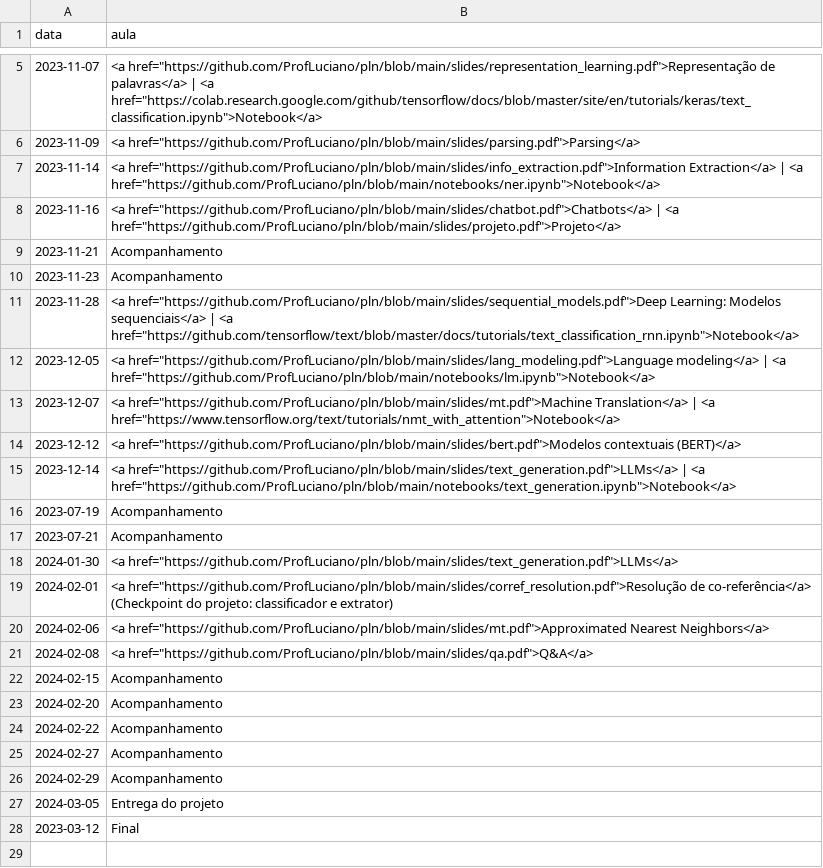
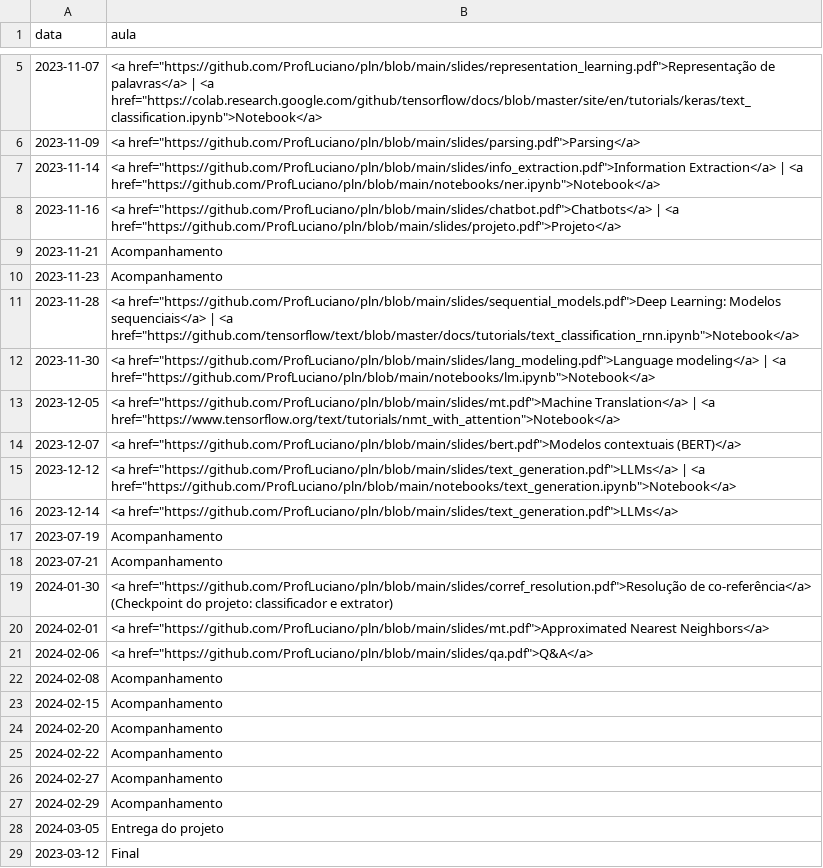
Before and after one commit to ProfLuciano/pln, a CSV file: pages/data.csv, drawn as a sheet; only a part is shown, gaps mark what is left out.

Commit message:
Update data.csv

```diff
--- a/pages/data.csv
+++ b/pages/data.csv
@@ -11,12 +11,13 @@ data,aula
 2023-11-28,<a href="https://github.com/ProfLuciano/pln/blob/main/slides/sequential_models.pdf">Deep Learning: Modelos sequenciais</a> | <a href="https://github.com/tensorflow/text/blob/master/docs/tutorials/text_classification_rnn.ipynb">Notebook</a>
-2023-12-05,<a href="https://github.com/ProfLuciano/pln/blob/main/slides/lang_modeling.pdf">Language modeling</a> | <a href="https://github.com/ProfLuciano/pln/blob/main/notebooks/lm.ipynb">Notebook</a>
-2023-12-07,<a href="https://github.com/ProfLuciano/pln/blob/main/slides/mt.pdf">Machine Translation</a> | <a href="https://www.tensorflow.org/text/tutorials/nmt_with_attention">Notebook</a>
-2023-12-12,<a href="https://github.com/ProfLuciano/pln/blob/main/slides/bert.pdf">Modelos contextuais (BERT)</a>
-2023-12-14,<a href="https://github.com/ProfLuciano/pln/blob/main/slides/text_generation.pdf">LLMs</a> | <a href="https://github.com/ProfLuciano/pln/blob/main/notebooks/text_generation.ipynb">Notebook</a>
+2023-11-30,<a href="https://github.com/ProfLuciano/pln/blob/main/slides/lang_modeling.pdf">Language modeling</a> | <a href="https://github.com/ProfLuciano/pln/blob/main/notebooks/lm.ipynb">Notebook</a>
+2023-12-05,<a href="https://github.com/ProfLuciano/pln/blob/main/slides/mt.pdf">Machine Translation</a> | <a href="https://www.tensorflow.org/text/tutorials/nmt_with_attention">Notebook</a>
+2023-12-07,<a href="https://github.com/ProfLuciano/pln/blob/main/slides/bert.pdf">Modelos contextuais (BERT)</a>
+2023-12-12,<a href="https://github.com/ProfLuciano/pln/blob/main/slides/text_generation.pdf">LLMs</a> | <a href="https://github.com/ProfLuciano/pln/blob/main/notebooks/text_generation.ipynb">Notebook</a>
+2023-12-14,<a href="https://github.com/ProfLuciano/pln/blob/main/slides/text_generation.pdf">LLMs</a>
 2023-07-19,Acompanhamento
 2023-07-21,Acompanhamento
-2024-01-30,<a href="https://github.com/ProfLuciano/pln/blob/main/slides/text_generation.pdf">LLMs</a>
-2024-02-01,<a href="https://github.com/ProfLuciano/pln/blob/main/slides/corref_resolution.pdf">Resolução de co-referência</a> (Checkpoint do projeto: classificador e extrator)
-2024-02-06,<a href="https://github.com/ProfLuciano/pln/blob/main/slides/mt.pdf">Approximated Nearest Neighbors</a>
-2024-02-08,<a href="https://github.com/ProfLuciano/pln/blob/main/slides/qa.pdf">Q&A</a>
+2024-01-30,<a href="https://github.com/ProfLuciano/pln/blob/main/slides/corref_resolution.pdf">Resolução de co-referência</a> (Checkpoint do projeto: classificador e extrator)
+2024-02-01,<a href="https://github.com/ProfLuciano/pln/blob/main/slides/mt.pdf">Approximated Nearest Neighbors</a>
+2024-02-06,<a href="https://github.com/ProfLuciano/pln/blob/main/slides/qa.pdf">Q&A</a>
+2024-02-08,Acompanhamento
 2024-02-15,Acompanhamento
```
